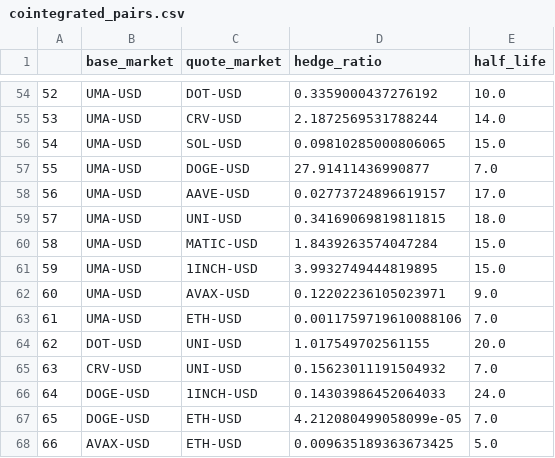
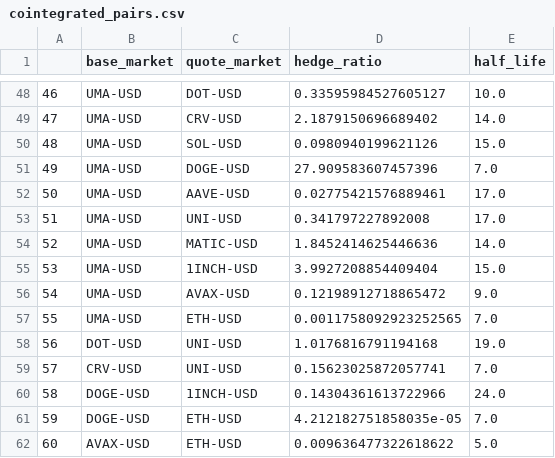
Before and after one commit to RebornFlamme/dydx-stat-bot, a CSV file: src/cointegrated_pairs.csv, drawn as a sheet; only a part is shown, gaps mark what is left out; addresses are those after the commit; the diff covers the shown part only; the diff names each change by its address in the sheet, - before the commit and + after, or states it on an @@ line.

```diff
--- a/src/cointegrated_pairs.csv
+++ b/src/cointegrated_pairs.csv
@@ column A renumbered from row 12 down @@
-D48 (hedge_ratio): 0.3359000437276192
+D48 (hedge_ratio): 0.33595984527605127
-D49 (hedge_ratio): 2.1872569531788244
+D49 (hedge_ratio): 2.1879150696689402
-D50 (hedge_ratio): 0.09810285000806065
+D50 (hedge_ratio): 0.0980940199621126
-D51 (hedge_ratio): 27.91411436990877
+D51 (hedge_ratio): 27.909583607457396
-D52 (hedge_ratio): 0.02773724896619157
+D52 (hedge_ratio): 0.02775421576889461
-D53 (hedge_ratio): 0.34169069819811815
+D53 (hedge_ratio): 0.341797227892008
-E53 (half_life): 18.0
+E53 (half_life): 17.0
-D54 (hedge_ratio): 1.8439263574047284
+D54 (hedge_ratio): 1.8452414625446636
-E54 (half_life): 15.0
+E54 (half_life): 14.0
-D55 (hedge_ratio): 3.9932749444819895
+D55 (hedge_ratio): 3.9927208854409404
-D56 (hedge_ratio): 0.12202236105023971
+D56 (hedge_ratio): 0.12198912718865472
-D57 (hedge_ratio): 0.0011759719610088106
+D57 (hedge_ratio): 0.0011758092923252565
-D58 (hedge_ratio): 1.017549702561155
+D58 (hedge_ratio): 1.0176816791194168
-E58 (half_life): 20.0
+E58 (half_life): 19.0
-D59 (hedge_ratio): 0.15623011191504932
+D59 (hedge_ratio): 0.15623025872057741
-D60 (hedge_ratio): 0.14303986452064033
+D60 (hedge_ratio): 0.14304361613722966
-D61 (hedge_ratio): 4.212080499058099e-05
+D61 (hedge_ratio): 4.212182751858035e-05
-D62 (hedge_ratio): 0.009635189363673425
+D62 (hedge_ratio): 0.009636477322618622
```
Also changed, not shown: 5 added rows, 11 removed rows and 51 edited cells elsewhere in this file, 3 other files.
